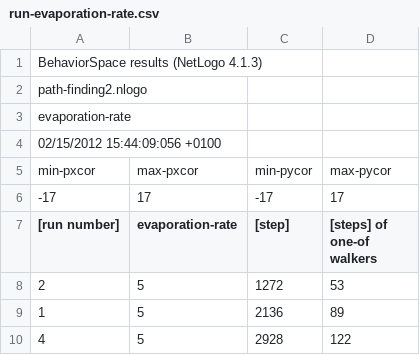
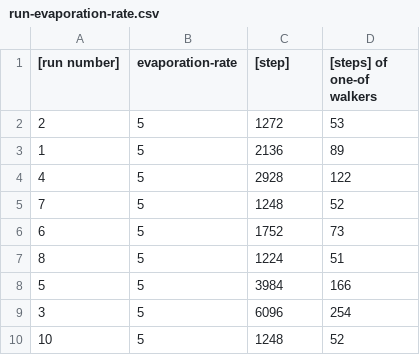
Before and after one commit to merwaaan/papers, a CSV file: pheromones/run-evaporation-rate.csv, drawn as a sheet; only a part is shown; the shorter side is filled out with more unchanged rows; the diff names each change by its address in the sheet, - before the commit and + after, or states it on an @@ line.

Commit message:
pheromones: add Python script to get average run values

```diff
--- a/pheromones/run-evaporation-rate.csv
+++ b/pheromones/run-evaporation-rate.csv
-row 1: BehaviorSpace results (NetLogo 4.1.3)
-row 2: path-finding2.nlogo
-row 3: evaporation-rate
-row 4: 02/15/2012 15:44:09:056 +0100
-row 5: min-pxcor | max-pxcor | min-pycor | max-pycor
-row 6: -17 | 17 | -17 | 17
```
Also changed, not shown: pheromones/run-diffusion-rate.csv, pheromones/run-num-ghosts.csv, 1 other file.
